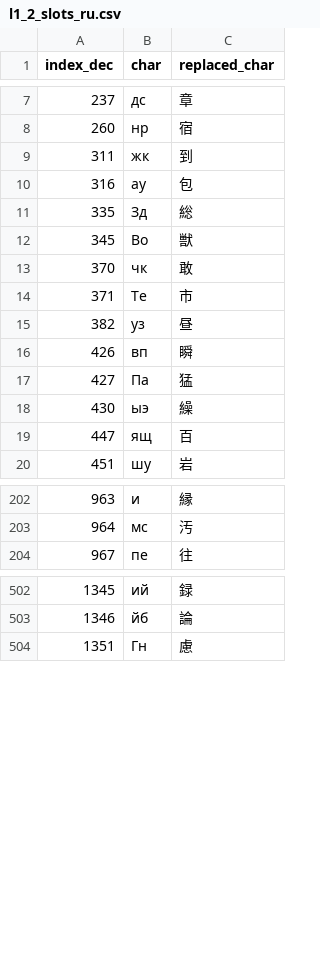
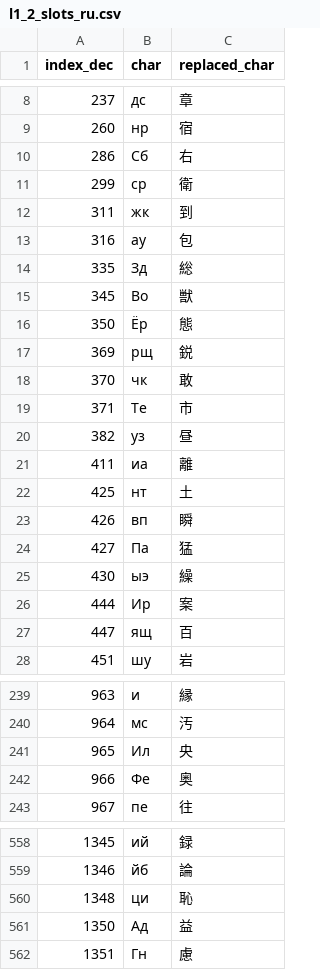
Before and after one commit to nE0sIghT/langrisser-translation, a CSV file: data/common/font_mapping/l1_2_slots_ru.csv, drawn as a sheet; only a part is shown, gaps mark what is left out; the diff covers the shown part only; the diff names each change by its address in the sheet, - before the commit and + after, or states it on an @@ line.

```diff
--- a/data/common/font_mapping/l1_2_slots_ru.csv
+++ b/data/common/font_mapping/l1_2_slots_ru.csv
+row 10: 286 | Сб | 右
+row 11: 299 | ср | 衛
+row 16: 350 | Ёр | 態
+row 17: 369 | рщ | 鋭
+row 21: 411 | иа | 離
+row 22: 425 | нт | 土
+row 26: 444 | Ир | 案
+row 241: 965 | Ил | 央
+row 242: 966 | Фе | 奥
+row 560: 1348 | ци | 恥
+row 561: 1350 | Ад | 益
```
Also changed, not shown: 48 added rows elsewhere in this file, 4 other files.
